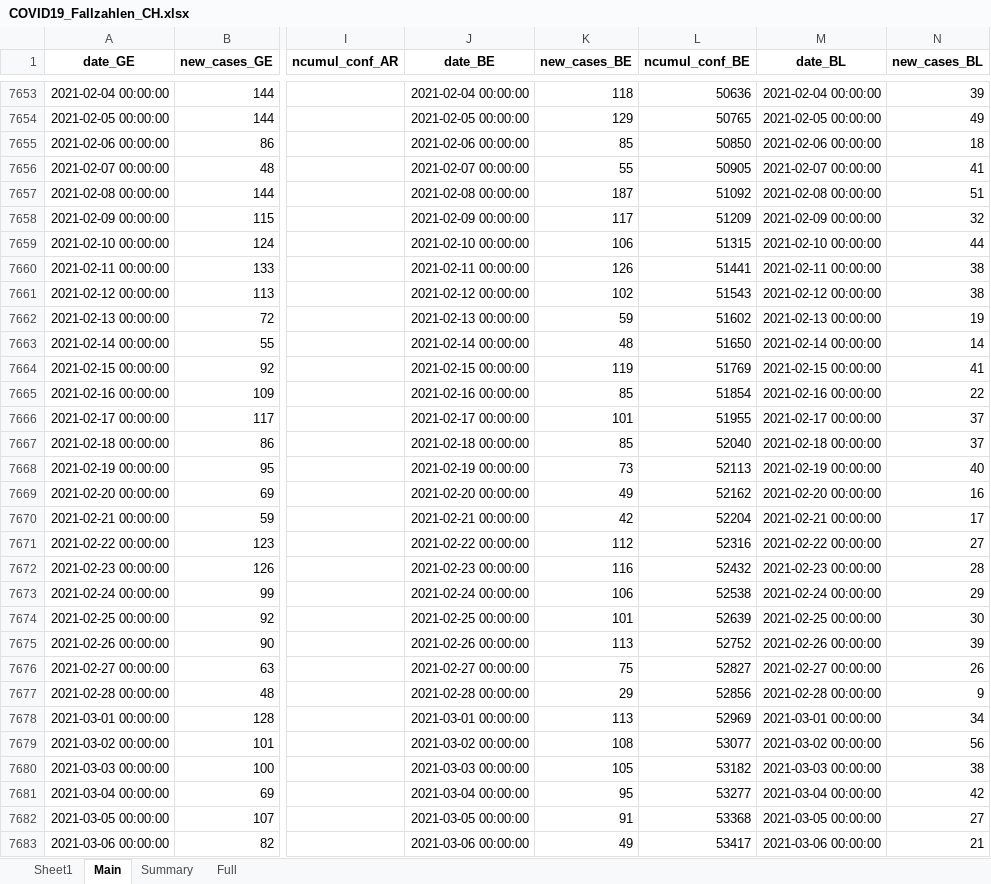
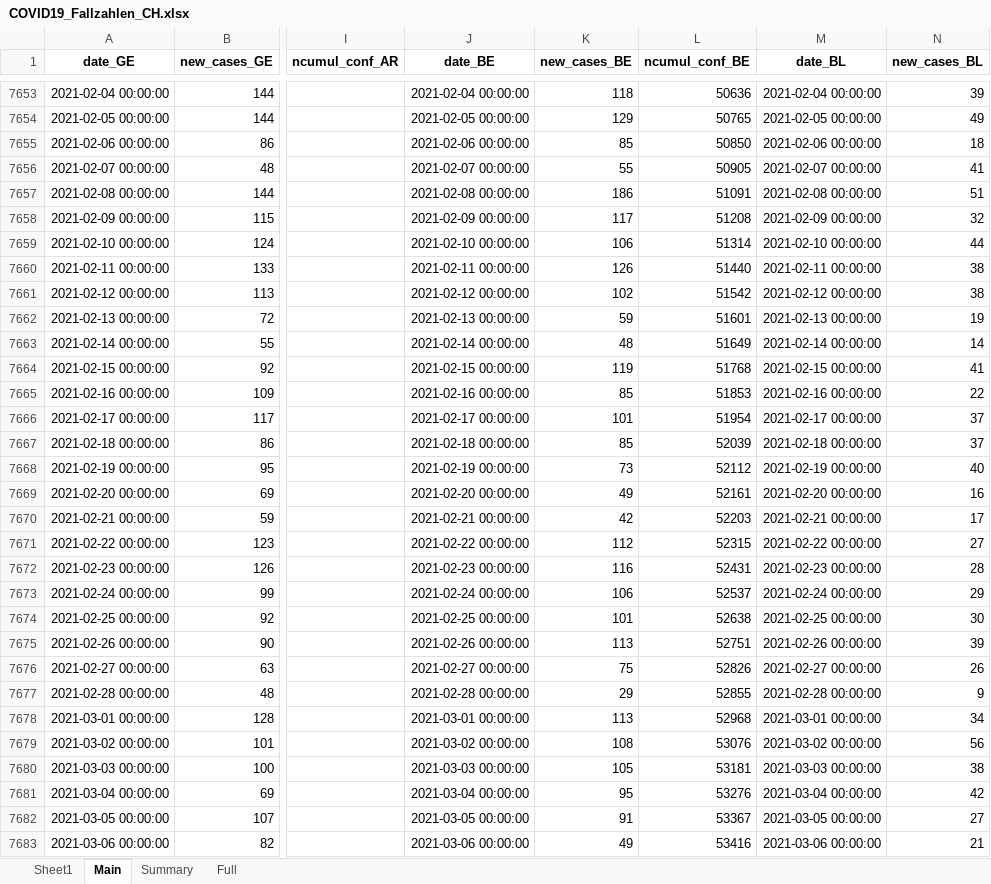
Before and after one commit to esolodko/p1_pub, an Excel workbook: xlsx_data/COVID19_Fallzahlen_CH.xlsx, sheet Main, drawn as a sheet; only a part is shown, gaps mark what is left out; values as stored, in another font and other column widths than the file's, no borders; the diff covers the shown part only; the diff names each change by its address in the sheet, - before the commit and + after, or states it on an @@ line.

Commit message:
update_CH

```diff
--- a/xlsx_data/COVID19_Fallzahlen_CH.xlsx (sheet Main)
+++ b/xlsx_data/COVID19_Fallzahlen_CH.xlsx (sheet Main)
-K7657 (new_cases_BE): 187
+K7657 (new_cases_BE): 186
-L7657 (ncumul_conf_BE): 51092
+L7657 (ncumul_conf_BE): 51091
-L7658 (ncumul_conf_BE): 51209
+L7658 (ncumul_conf_BE): 51208
-L7659 (ncumul_conf_BE): 51315
+L7659 (ncumul_conf_BE): 51314
-L7660 (ncumul_conf_BE): 51441
+L7660 (ncumul_conf_BE): 51440
-L7661 (ncumul_conf_BE): 51543
+L7661 (ncumul_conf_BE): 51542
-L7662 (ncumul_conf_BE): 51602
+L7662 (ncumul_conf_BE): 51601
-L7663 (ncumul_conf_BE): 51650
+L7663 (ncumul_conf_BE): 51649
-L7664 (ncumul_conf_BE): 51769
+L7664 (ncumul_conf_BE): 51768
-L7665 (ncumul_conf_BE): 51854
+L7665 (ncumul_conf_BE): 51853
-L7666 (ncumul_conf_BE): 51955
+L7666 (ncumul_conf_BE): 51954
-L7667 (ncumul_conf_BE): 52040
+L7667 (ncumul_conf_BE): 52039
-L7668 (ncumul_conf_BE): 52113
+L7668 (ncumul_conf_BE): 52112
-L7669 (ncumul_conf_BE): 52162
+L7669 (ncumul_conf_BE): 52161
-L7670 (ncumul_conf_BE): 52204
+L7670 (ncumul_conf_BE): 52203
-L7671 (ncumul_conf_BE): 52316
+L7671 (ncumul_conf_BE): 52315
-L7672 (ncumul_conf_BE): 52432
+L7672 (ncumul_conf_BE): 52431
-L7673 (ncumul_conf_BE): 52538
+L7673 (ncumul_conf_BE): 52537
-L7674 (ncumul_conf_BE): 52639
+L7674 (ncumul_conf_BE): 52638
-L7675 (ncumul_conf_BE): 52752
+L7675 (ncumul_conf_BE): 52751
-L7676 (ncumul_conf_BE): 52827
+L7676 (ncumul_conf_BE): 52826
-L7677 (ncumul_conf_BE): 52856
+L7677 (ncumul_conf_BE): 52855
-L7678 (ncumul_conf_BE): 52969
+L7678 (ncumul_conf_BE): 52968
-L7679 (ncumul_conf_BE): 53077
+L7679 (ncumul_conf_BE): 53076
-L7680 (ncumul_conf_BE): 53182
+L7680 (ncumul_conf_BE): 53181
-L7681 (ncumul_conf_BE): 53277
+L7681 (ncumul_conf_BE): 53276
-L7682 (ncumul_conf_BE): 53368
+L7682 (ncumul_conf_BE): 53367
-L7683 (ncumul_conf_BE): 53417
+L7683 (ncumul_conf_BE): 53416
```
Also changed, not shown: 474 edited cells elsewhere in this sheet, sheet Summary.
